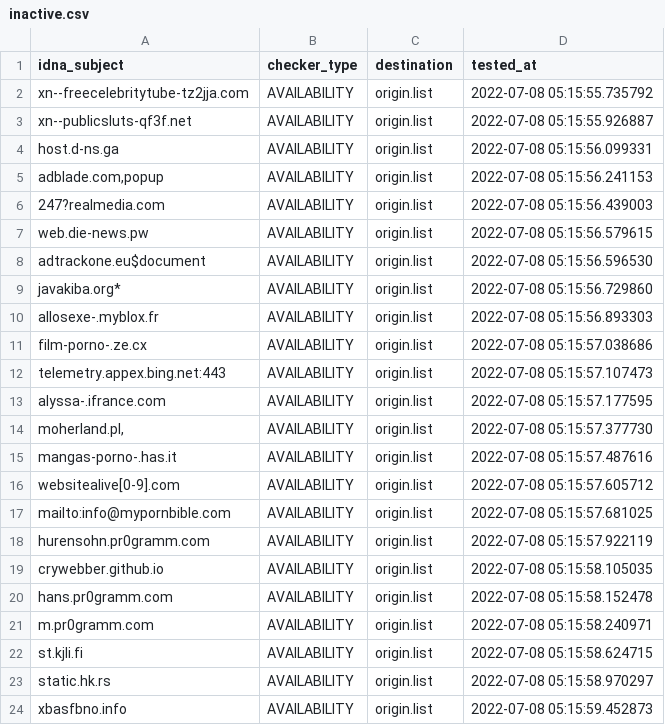
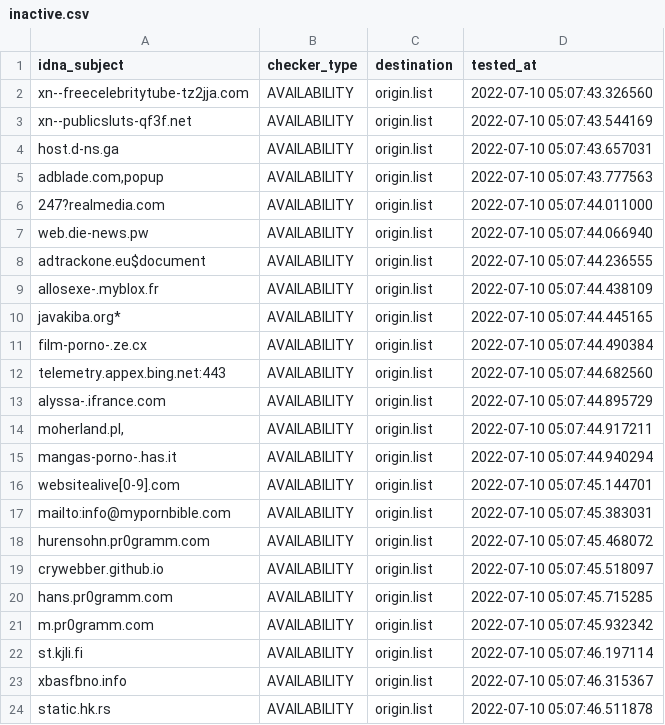
Before and after one commit to dead-hosts/repository-structure, a CSV file: .pyfunceble/inactive.csv, drawn as a sheet.

```diff
--- a/.pyfunceble/inactive.csv
+++ b/.pyfunceble/inactive.csv
@@ -1,24 +1,24 @@
 idna_subject,checker_type,destination,tested_at
-xn--freecelebritytube-tz2jja.com,AVAILABILITY,origin.list,2022-07-08 05:15:55.735792
-xn--publicsluts-qf3f.net,AVAILABILITY,origin.list,2022-07-08 05:15:55.926887
-host.d-ns.ga,AVAILABILITY,origin.list,2022-07-08 05:15:56.099331
-"adblade.com,popup",AVAILABILITY,origin.list,2022-07-08 05:15:56.241153
-247?realmedia.com,AVAILABILITY,origin.list,2022-07-08 05:15:56.439003
-web.die-news.pw,AVAILABILITY,origin.list,2022-07-08 05:15:56.579615
-adtrackone.eu$document,AVAILABILITY,origin.list,2022-07-08 05:15:56.596530
-javakiba.org*,AVAILABILITY,origin.list,2022-07-08 05:15:56.729860
-allosexe-.myblox.fr,AVAILABILITY,origin.list,2022-07-08 05:15:56.893303
-film-porno-.ze.cx,AVAILABILITY,origin.list,2022-07-08 05:15:57.038686
-telemetry.appex.bing.net:443,AVAILABILITY,origin.list,2022-07-08 05:15:57.107473
-alyssa-.ifrance.com,AVAILABILITY,origin.list,2022-07-08 05:15:57.177595
-"moherland.pl,",AVAILABILITY,origin.list,2022-07-08 05:15:57.377730
-mangas-porno-.has.it,AVAILABILITY,origin.list,2022-07-08 05:15:57.487616
-websitealive[0-9].com,AVAILABILITY,origin.list,2022-07-08 05:15:57.605712
-mailto:info@mypornbible.com,AVAILABILITY,origin.list,2022-07-08 05:15:57.681025
-hurensohn.pr0gramm.com,AVAILABILITY,origin.list,2022-07-08 05:15:57.922119
-crywebber.github.io,AVAILABILITY,origin.list,2022-07-08 05:15:58.105035
-hans.pr0gramm.com,AVAILABILITY,origin.list,2022-07-08 05:15:58.152478
-m.pr0gramm.com,AVAILABILITY,origin.list,2022-07-08 05:15:58.240971
-st.kjli.fi,AVAILABILITY,origin.list,2022-07-08 05:15:58.624715
-static.hk.rs,AVAILABILITY,origin.list,2022-07-08 05:15:58.970297
-xbasfbno.info,AVAILABILITY,origin.list,2022-07-08 05:15:59.452873
+xn--freecelebritytube-tz2jja.com,AVAILABILITY,origin.list,2022-07-10 05:07:43.326560
+xn--publicsluts-qf3f.net,AVAILABILITY,origin.list,2022-07-10 05:07:43.544169
+host.d-ns.ga,AVAILABILITY,origin.list,2022-07-10 05:07:43.657031
+"adblade.com,popup",AVAILABILITY,origin.list,2022-07-10 05:07:43.777563
+247?realmedia.com,AVAILABILITY,origin.list,2022-07-10 05:07:44.011000
+web.die-news.pw,AVAILABILITY,origin.list,2022-07-10 05:07:44.066940
+adtrackone.eu$document,AVAILABILITY,origin.list,2022-07-10 05:07:44.236555
+allosexe-.myblox.fr,AVAILABILITY,origin.list,2022-07-10 05:07:44.438109
+javakiba.org*,AVAILABILITY,origin.list,2022-07-10 05:07:44.445165
+film-porno-.ze.cx,AVAILABILITY,origin.list,2022-07-10 05:07:44.490384
+telemetry.appex.bing.net:443,AVAILABILITY,origin.list,2022-07-10 05:07:44.682560
+alyssa-.ifrance.com,AVAILABILITY,origin.list,2022-07-10 05:07:44.895729
+"moherland.pl,",AVAILABILITY,origin.list,2022-07-10 05:07:44.917211
+mangas-porno-.has.it,AVAILABILITY,origin.list,2022-07-10 05:07:44.940294
+websitealive[0-9].com,AVAILABILITY,origin.list,2022-07-10 05:07:45.144701
+mailto:info@mypornbible.com,AVAILABILITY,origin.list,2022-07-10 05:07:45.383031
+hurensohn.pr0gramm.com,AVAILABILITY,origin.list,2022-07-10 05:07:45.468072
+crywebber.github.io,AVAILABILITY,origin.list,2022-07-10 05:07:45.518097
+hans.pr0gramm.com,AVAILABILITY,origin.list,2022-07-10 05:07:45.715285
+m.pr0gramm.com,AVAILABILITY,origin.list,2022-07-10 05:07:45.932342
+st.kjli.fi,AVAILABILITY,origin.list,2022-07-10 05:07:46.197114
+xbasfbno.info,AVAILABILITY,origin.list,2022-07-10 05:07:46.315367
+static.hk.rs,AVAILABILITY,origin.list,2022-07-10 05:07:46.511878
```
Also changed, not shown: 11 other files.
